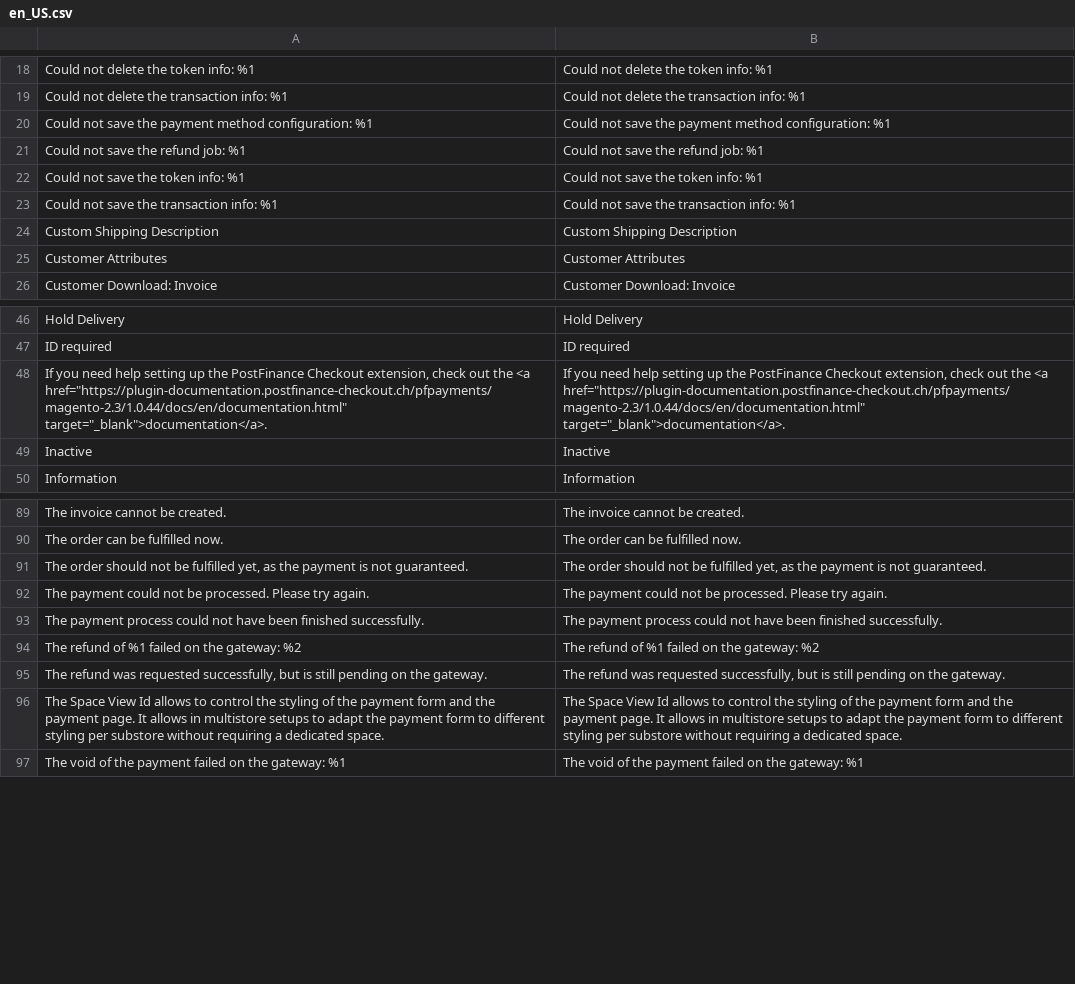
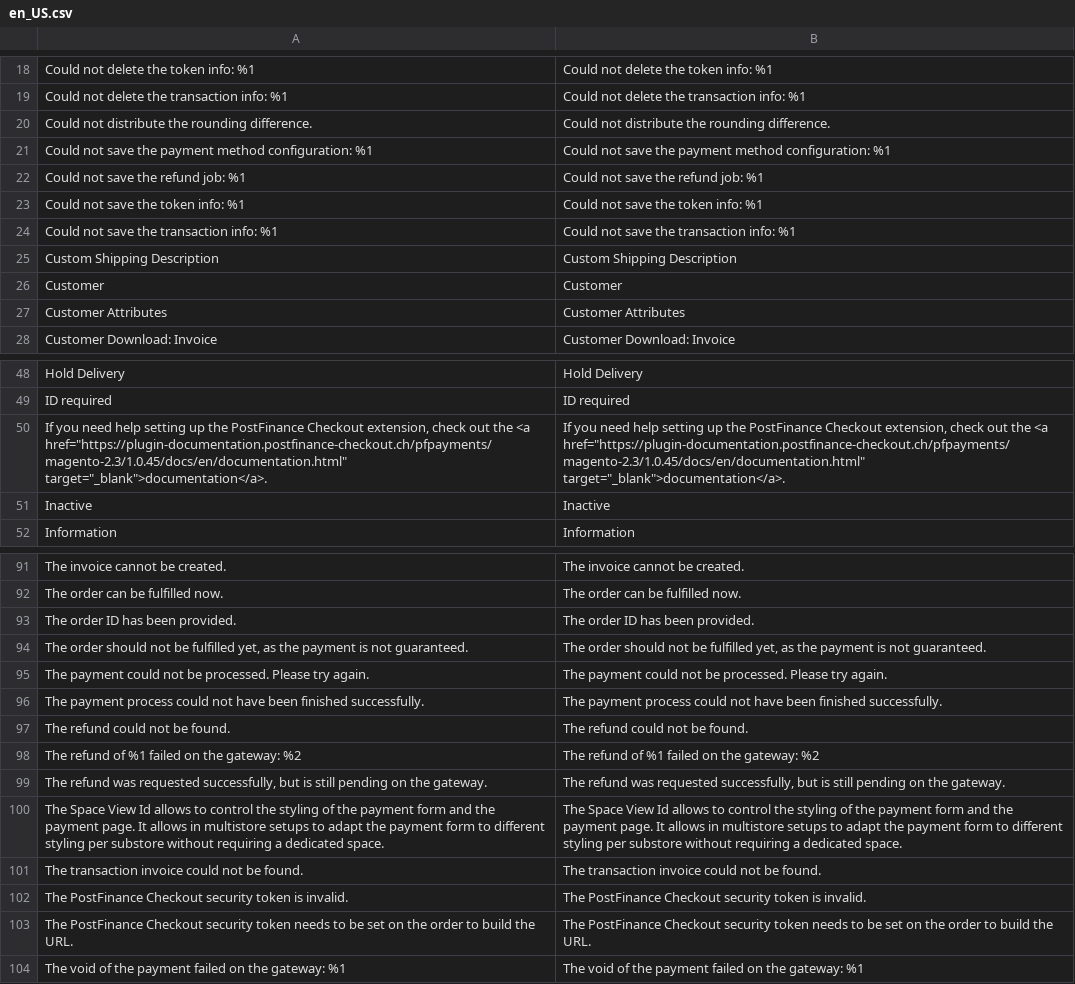
Before and after one commit to pfpayments/magento-2, a CSV file: i18n/en_US.csv, drawn as a sheet; only a part is shown, gaps mark what is left out.

```diff
--- a/i18n/en_US.csv
+++ b/i18n/en_US.csv
@@ -19,2 +19,3 @@
 "Could not delete the transaction info: %1","Could not delete the transaction info: %1"
+"Could not distribute the rounding difference.","Could not distribute the rounding difference."
 "Could not save the payment method configuration: %1","Could not save the payment method configuration: %1"
@@ -24,2 +25,3 @@
 "Custom Shipping Description","Custom Shipping Description"
+"Customer","Customer"
 "Customer Attributes","Customer Attributes"
@@ -47,3 +49,3 @@
 "ID required","ID required"
-"If you need help setting up the PostFinance Checkout extension, check out the <a href=""https://plugin-documentation.postfinance-checkout.ch/pfpayments/magento-2.3/1.0.44/docs/en/documentation.html"" target=""_blank"">documentation</a>.","If you need help setting up the PostFinance Checkout extension, check out the <a href=""https://plugin-documentation.postfinance-checkout.ch/pfpayments/magento-2.3/1.0.44/docs/en/documentation.html"" target=""_blank"">documentation</a>."
+"If you need help setting up the PostFinance Checkout extension, check out the <a href=""https://plugin-documentation.postfinance-checkout.ch/pfpayments/magento-2.3/1.0.45/docs/en/documentation.html"" target=""_blank"">documentation</a>.","If you need help setting up the PostFinance Checkout extension, check out the <a href=""https://plugin-documentation.postfinance-checkout.ch/pfpayments/magento-2.3/1.0.45/docs/en/documentation.html"" target=""_blank"">documentation</a>."
 "Inactive","Inactive"
@@ -90,2 +92,3 @@
 "The order can be fulfilled now.","The order can be fulfilled now."
+"The order ID has been provided.","The order ID has been provided."
 "The order should not be fulfilled yet, as the payment is not guaranteed.","The order should not be fulfilled yet, as the payment is not guaranteed."
@@ -93,2 +96,3 @@
 "The payment process could not have been finished successfully.","The payment process could not have been finished successfully."
+"The refund could not be found.","The refund could not be found."
 "The refund of %1 failed on the gateway: %2","The refund of %1 failed on the gateway: %2"
@@ -96,2 +100,5 @@
 "The Space View Id allows to control the styling of the payment form and the payment page. It allows in multistore setups to adapt the payment form to different styling per substore without requiring a dedicated space.","The Space View Id allows to control the styling of the payment form and the payment page. It allows in multistore setups to adapt the payment form to different styling per substore without requiring a dedicated space."
+"The transaction invoice could not be found.","The transaction invoice could not be found."
+"The PostFinance Checkout security token is invalid.","The PostFinance Checkout security token is invalid."
+"The PostFinance Checkout security token needs to be set on the order to build the URL.","The PostFinance Checkout security token needs to be set on the order to build the URL."
 "The void of the payment failed on the gateway: %1","The void of the payment failed on the gateway: %1"
```
Also changed, not shown: i18n/de_DE.csv, 11 other files.
